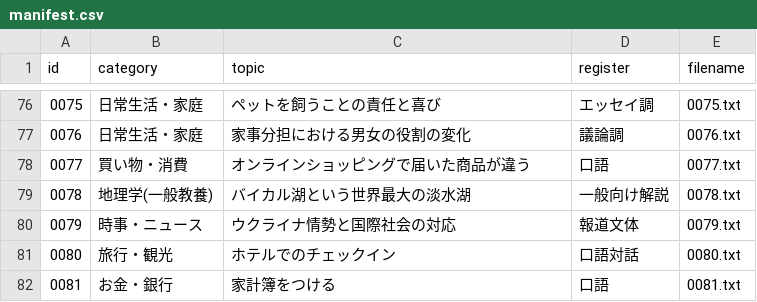
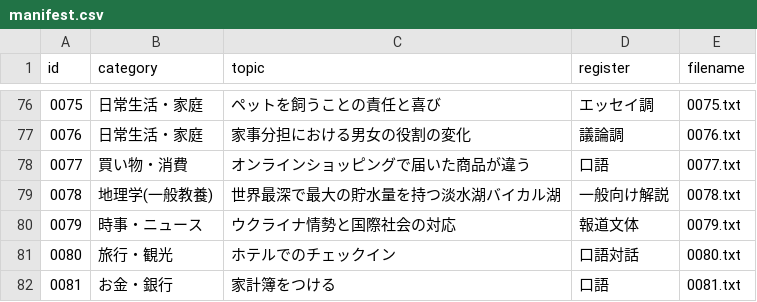
Before and after one commit to Nasu726/ru_text, a CSV file: data/generated_texts/manifest.csv, drawn as a sheet; only a part is shown, gaps mark what is left out; the diff covers the shown part only.

```diff
--- a/data/generated_texts/manifest.csv
+++ b/data/generated_texts/manifest.csv
@@ -78,3 +78,3 @@ id,category,topic,register,filename
 0077,買い物・消費,オンラインショッピングで届いた商品が違う,口語,0077.txt
-0078,地理学(一般教養),バイカル湖という世界最大の淡水湖,一般向け解説,0078.txt
+0078,地理学(一般教養),世界最深で最大の貯水量を持つ淡水湖バイカル湖,一般向け解説,0078.txt
 0079,時事・ニュース,ウクライナ情勢と国際社会の対応,報道文体,0079.txt
```
Also changed, not shown: 25 added rows elsewhere in this file, 25 other files.
